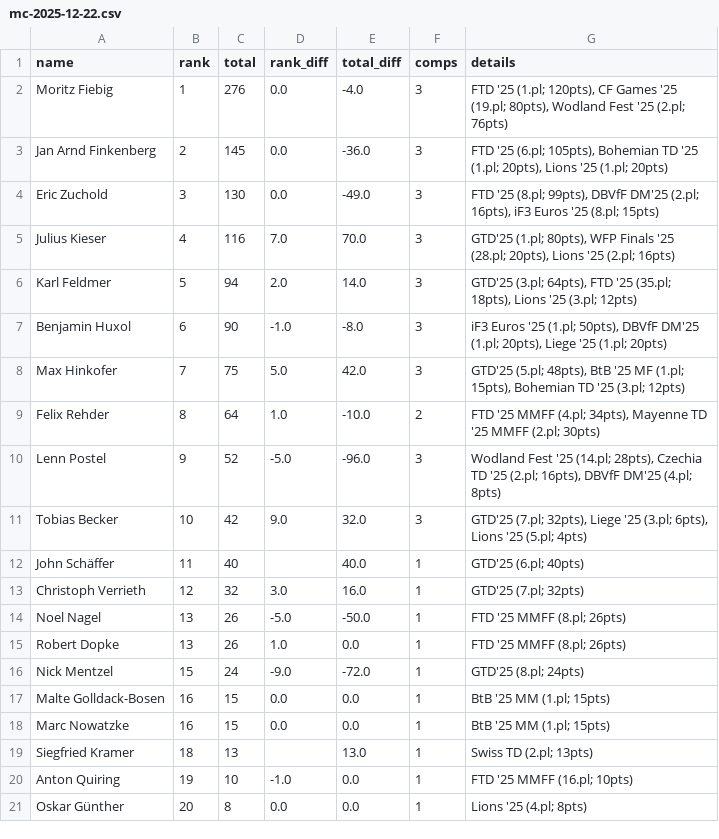
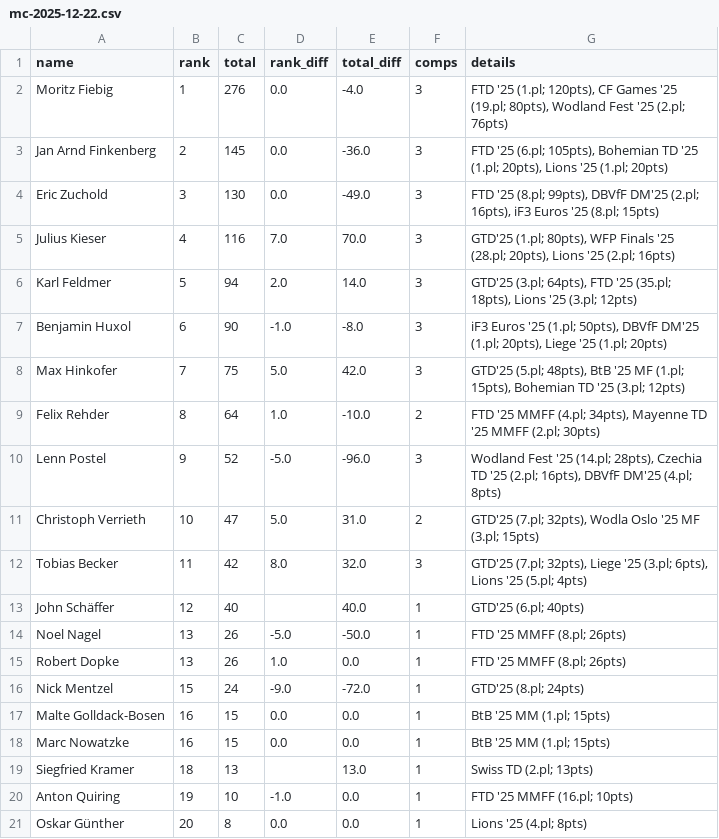
Before and after one commit to dbvff/ranking, a CSV file: results/mc-2025-12-22.csv, drawn as a sheet.

```diff
--- a/results/mc-2025-12-22.csv
+++ b/results/mc-2025-12-22.csv
@@ -10,5 +10,5 @@ Felix Rehder,8,64,1.0,-10.0,2,"FTD '25 MMFF (4.pl; 34pts), Mayenne TD '25 MMFF (
 Lenn Postel,9,52,-5.0,-96.0,3,"Wodland Fest '25 (14.pl; 28pts), Czechia TD '25 (2.pl; 16pts), DBVfF DM'25 (4.pl; 8pts)"
-Tobias Becker,10,42,9.0,32.0,3,"GTD'25 (7.pl; 32pts), Liege '25 (3.pl; 6pts), Lions '25 (5.pl; 4pts)"
-John Schäffer,11,40,,40.0,1,GTD'25 (6.pl; 40pts)
-Christoph Verrieth,12,32,3.0,16.0,1,GTD'25 (7.pl; 32pts)
+Christoph Verrieth,10,47,5.0,31.0,2,"GTD'25 (7.pl; 32pts), Wodla Oslo '25 MF (3.pl; 15pts)"
+Tobias Becker,11,42,8.0,32.0,3,"GTD'25 (7.pl; 32pts), Liege '25 (3.pl; 6pts), Lions '25 (5.pl; 4pts)"
+John Schäffer,12,40,,40.0,1,GTD'25 (6.pl; 40pts)
 Noel Nagel,13,26,-5.0,-50.0,1,FTD '25 MMFF (8.pl; 26pts)
```
Also changed, not shown: results/f-2025-12-22.csv, results/fc-2025-12-22.csv, 7 other files.
